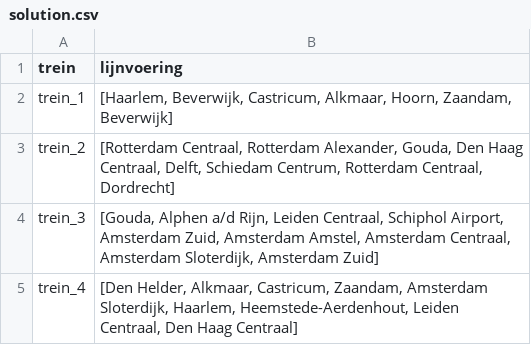
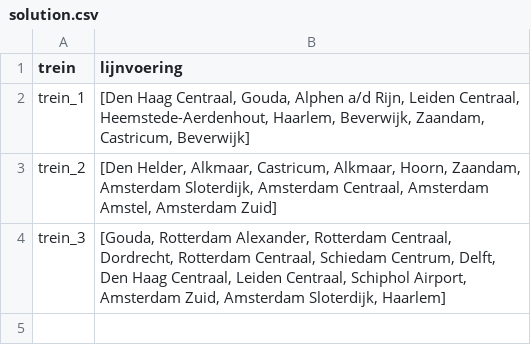
Before and after one commit to StefanvdBerg00/BetaRail, a CSV file: results/solution.csv, drawn as a sheet.

```diff
--- a/results/solution.csv
+++ b/results/solution.csv
@@ -1,5 +1,4 @@
 trein,lijnvoering
-trein_1,"[Haarlem, Beverwijk, Castricum, Alkmaar, Hoorn, Zaandam, Beverwijk]"
-trein_2,"[Rotterdam Centraal, Rotterdam Alexander, Gouda, Den Haag Centraal, Delft, Schiedam Centrum, Rotterdam Centraal, Dordrecht]"
-trein_3,"[Gouda, Alphen a/d Rijn, Leiden Centraal, Schiphol Airport, Amsterdam Zuid, Amsterdam Amstel, Amsterdam Centraal, Amsterdam Sloterdijk, Amsterdam Zuid]"
-trein_4,"[Den Helder, Alkmaar, Castricum, Zaandam, Amsterdam Sloterdijk, Haarlem, Heemstede-Aerdenhout, Leiden Centraal, Den Haag Centraal]"
+trein_1,"[Den Haag Centraal, Gouda, Alphen a/d Rijn, Leiden Centraal, Heemstede-Aerdenhout, Haarlem, Beverwijk, Zaandam, Castricum, Beverwijk]"
+trein_2,"[Den Helder, Alkmaar, Castricum, Alkmaar, Hoorn, Zaandam, Amsterdam Sloterdijk, Amsterdam Centraal, Amsterdam Amstel, Amsterdam Zuid]"
+trein_3,"[Gouda, Rotterdam Alexander, Rotterdam Centraal, Dordrecht, Rotterdam Centraal, Schiedam Centrum, Delft, Den Haag Centraal, Leiden Centraal, Schiphol Airport, Amsterdam Zuid, Amsterdam Sloterdijk, Haarlem]"
```
Also changed, not shown: 4 other files.
